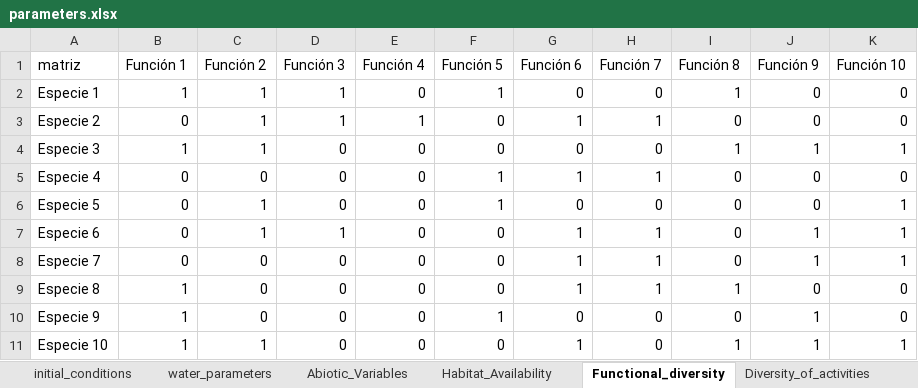
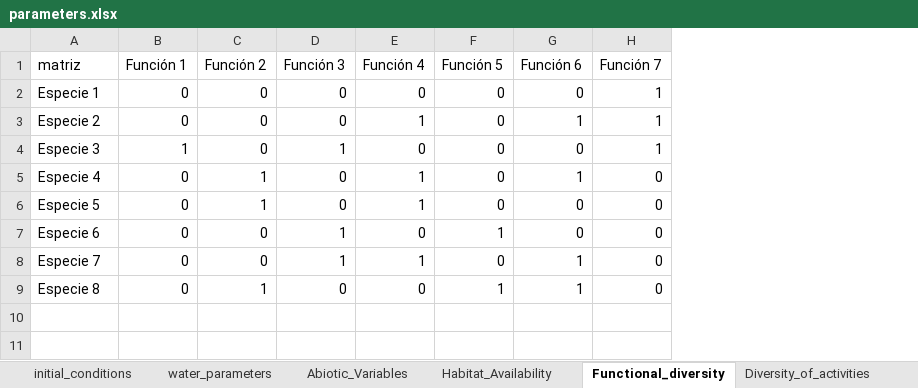
Before and after one commit to PEM-Humboldt/herramienta-resiliencia-simulador, an Excel workbook: condiciones_iniciales/parameters.xlsx, sheet Functional_diversity, drawn as a sheet; values as stored, in another font and other column widths than the file's, no borders; conditional formats not drawn; the diff names each change by its address in the sheet, - before the commit and + after, or states it on an @@ line.

```diff
--- a/condiciones_iniciales/parameters.xlsx (sheet Functional_diversity)
+++ b/condiciones_iniciales/parameters.xlsx (sheet Functional_diversity)
-column I (Función 8), rows 2-9: 1 | 0 | 1 | 0 | 0 | 0 | 0 | 1
-column J (Función 9), rows 2-9: 0 | 0 | 1 | 0 | 0 | 1 | 1 | 0
-column K (Función 10), rows 2-9: 0 | 0 | 1 | 0 | 1 | 1 | 1 | 0
-B2 (Función 1): 1
+B2 (Función 1): 0
-C2:C4 (Función 2): 1
+C2:C4 (Función 2): 0
-D2:D3 (Función 3): 1
+D2:D3 (Función 3): 0
-F2 (Función 5): 1
+F2 (Función 5): 0
-H2 (Función 7): 0
+H2 (Función 7): 1
-D4 (Función 3): 0
+D4 (Función 3): 1
-H4 (Función 7): 0
+H4 (Función 7): 1
-C5 (Función 2): 0
+C5 (Función 2): 1
-E5:E6 (Función 4): 0
+E5:E6 (Función 4): 1
-F5:F6 (Función 5): 1
+F5:F6 (Función 5): 0
-H5 (Función 7): 1
+H5 (Función 7): 0
-C7 (Función 2): 1
+C7 (Función 2): 0
-F7 (Función 5): 0
+F7 (Función 5): 1
-G7 (Función 6): 1
+G7 (Función 6): 0
-H7:H9 (Función 7): 1
+H7:H9 (Función 7): 0
-D8 (Función 3): 0
+D8 (Función 3): 1
-E8 (Función 4): 0
+E8 (Función 4): 1
-B9 (Función 1): 1
+B9 (Función 1): 0
-C9 (Función 2): 0
+C9 (Función 2): 1
-F9 (Función 5): 0
+F9 (Función 5): 1
-row 10: Especie 9 | 1 | 0 | 0 | 0 | 1 | 0 | 0 | 0 | 1 | 0
-row 11: Especie 10 | 1 | 1 | 0 | 0 | 0 | 1 | 0 | 1 | 1 | 1
```
Also changed, not shown: sheet Diversity_of_activities, sheet Abiotic_Variables, sheet Habitat_Availability, sheet water_parameters, sheet initial_conditions, other sheet tabs, 15 other files.
